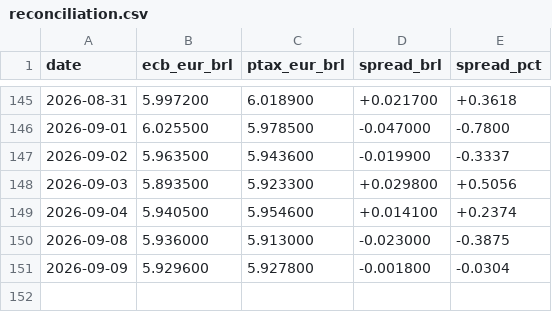
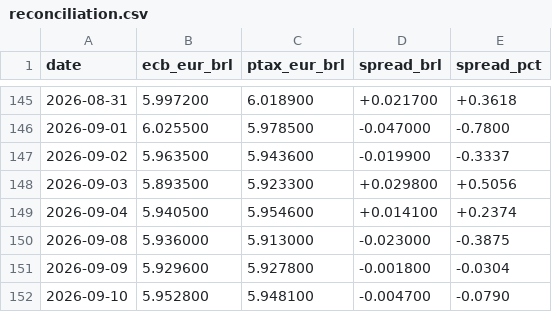
Before and after one commit to mrcrdg/brl-eur-monitor, a CSV file: data/curated/reconciliation.csv, drawn as a sheet; only a part is shown, gaps mark what is left out; the diff names each change by its address in the sheet, - before the commit and + after, or states it on an @@ line.

```diff
--- a/data/curated/reconciliation.csv
+++ b/data/curated/reconciliation.csv
+row 152: 2026-09-10 | 5.952800 | 5.948100 | -0.004700 | -0.0790
```
Also changed, not shown: data/curated/fx_rates.csv, data/curated/indicators.csv, 4 other files.
